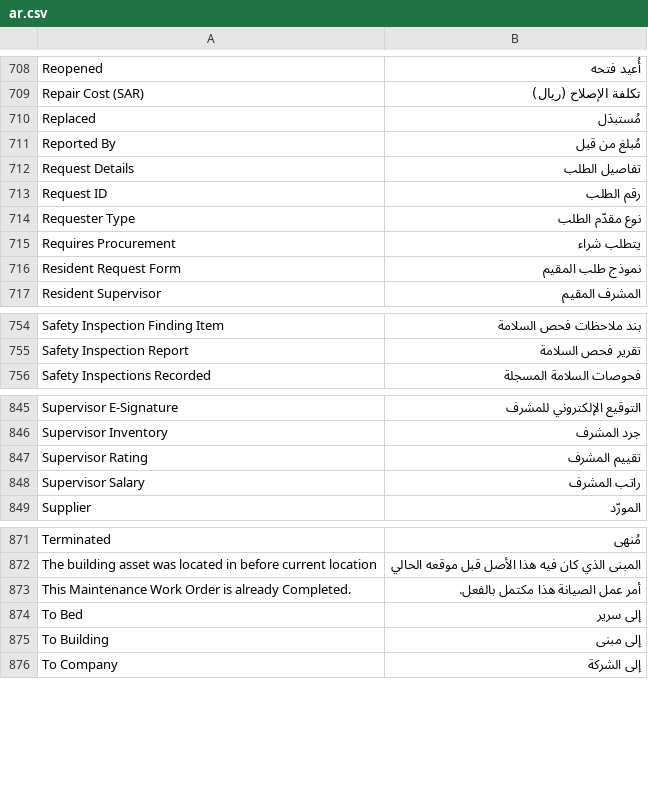
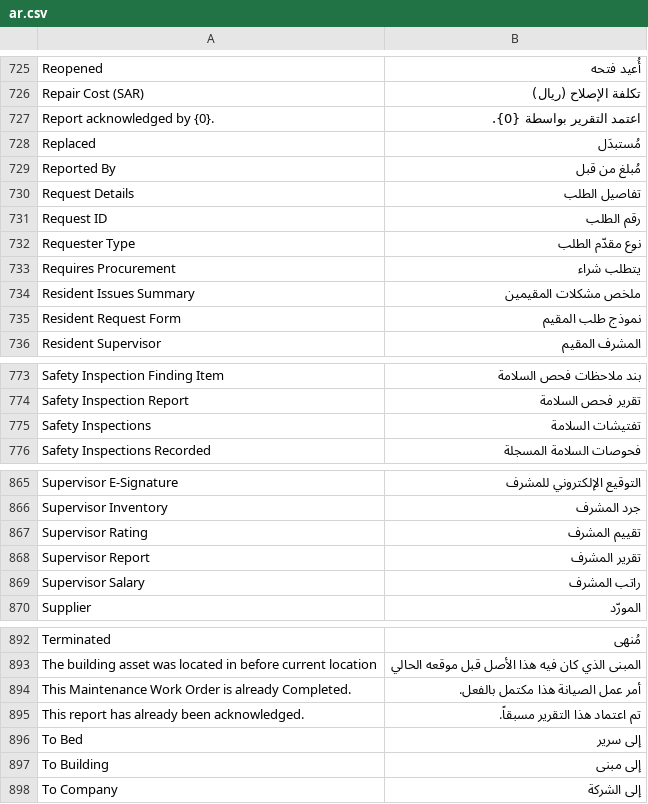
Before and after one commit to iabodysa/apex, a CSV file: apex_habitat/translations/ar.csv, drawn as a sheet; only a part is shown, gaps mark what is left out; the diff covers the shown part only; the diff names each change by its address in the sheet, - before the commit and + after, or states it on an @@ line.

```diff
--- a/apex_habitat/translations/ar.csv
+++ b/apex_habitat/translations/ar.csv
+row 727: Report acknowledged by {0}. | اعتمد التقرير بواسطة {0}.
+row 734: Resident Issues Summary | ملخص مشكلات المقيمين
+row 775: Safety Inspections | تفتيشات السلامة
+row 868: Supervisor Report | تقرير المشرف
+row 895: This report has already been acknowledged. | تم اعتماد هذا التقرير مسبقاً.
```
Also changed, not shown: 18 added rows elsewhere in this file, 4 other files.
